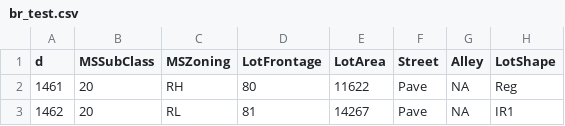
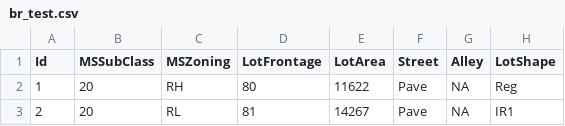
Before and after one commit to HousePricePrediction/dataset_bugado, a CSV file: br_test.csv, drawn as a sheet; only a part is shown; the diff names each change by its address in the sheet, - before the commit and + after, or states it on an @@ line.

Commit message:
Update br_test.csv

```diff
--- a/br_test.csv
+++ b/br_test.csv
-A1: d
+A1: Id
-A2 (Id): 1461
+A2 (Id): 1
-A3 (Id): 1462
+A3 (Id): 2
```
